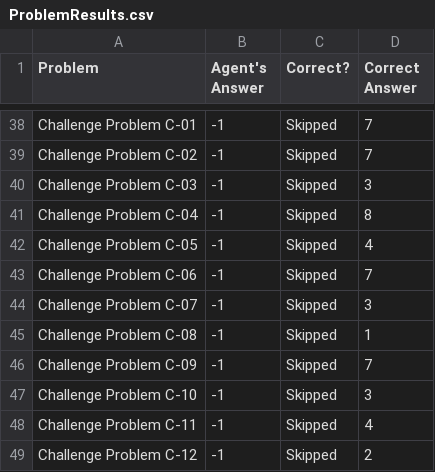
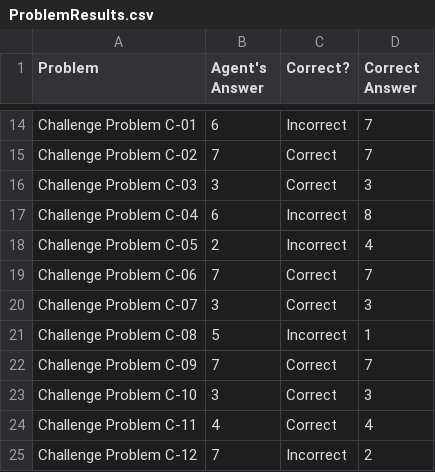
Before and after one commit to nazerke/ravens, a CSV file: Project-Code-Java/ProblemResults.csv, drawn as a sheet; only a part is shown, gaps mark what is left out; addresses are those after the commit; the diff covers the shown part only; the diff names each change by its address in the sheet, - before the commit and + after, or states it on an @@ line.

```diff
--- a/Project-Code-Java/ProblemResults.csv
+++ b/Project-Code-Java/ProblemResults.csv
-B14 (Agent's Answer): -1
+B14 (Agent's Answer): 6
-C14 (Correct?): Skipped
+C14 (Correct?): Incorrect
-B15 (Agent's Answer): -1
+B15 (Agent's Answer): 7
-C15:C16 (Correct?): Skipped
+C15:C16 (Correct?): Correct
-B16 (Agent's Answer): -1
+B16 (Agent's Answer): 3
-B17 (Agent's Answer): -1
+B17 (Agent's Answer): 6
-C17:C18 (Correct?): Skipped
+C17:C18 (Correct?): Incorrect
-B18 (Agent's Answer): -1
+B18 (Agent's Answer): 2
-B19 (Agent's Answer): -1
+B19 (Agent's Answer): 7
-C19:C20 (Correct?): Skipped
+C19:C20 (Correct?): Correct
-B20 (Agent's Answer): -1
+B20 (Agent's Answer): 3
-B21 (Agent's Answer): -1
+B21 (Agent's Answer): 5
-C21 (Correct?): Skipped
+C21 (Correct?): Incorrect
-B22 (Agent's Answer): -1
+B22 (Agent's Answer): 7
-C22:C24 (Correct?): Skipped
+C22:C24 (Correct?): Correct
-B23 (Agent's Answer): -1
+B23 (Agent's Answer): 3
-B24 (Agent's Answer): -1
+B24 (Agent's Answer): 4
-B25 (Agent's Answer): -1
+B25 (Agent's Answer): 7
-C25 (Correct?): Skipped
+C25 (Correct?): Incorrect
```
Also changed, not shown: 24 removed rows and 20 edited cells elsewhere in this file, Project-Code-Java/AgentAnswers.csv, 8 other files.
